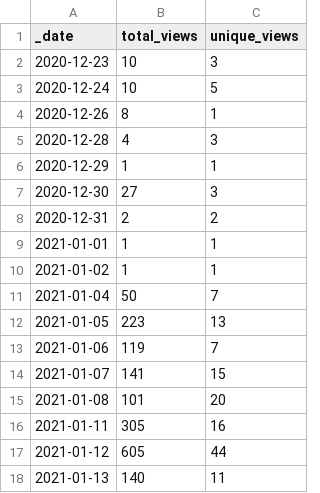
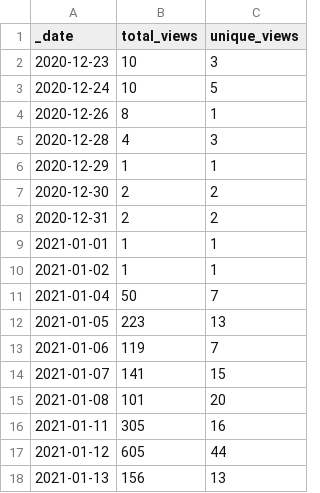
Before and after one commit to microsoft/PartnerResources, a CSV file: traffic/views.csv, drawn as a sheet.

Commit message:
GitHub traffic

```diff
--- a/traffic/views.csv
+++ b/traffic/views.csv
@@ -6,3 +6,3 @@ _date,total_views,unique_views
 2020-12-29,1,1
-2020-12-30,27,3
+2020-12-30,2,2
 2020-12-31,2,2
@@ -17,2 +17,2 @@ _date,total_views,unique_views
 2021-01-12,605,44
-2021-01-13,140,11
+2021-01-13,156,13
```
Also changed, not shown: traffic/clones.csv, 1 other file.
